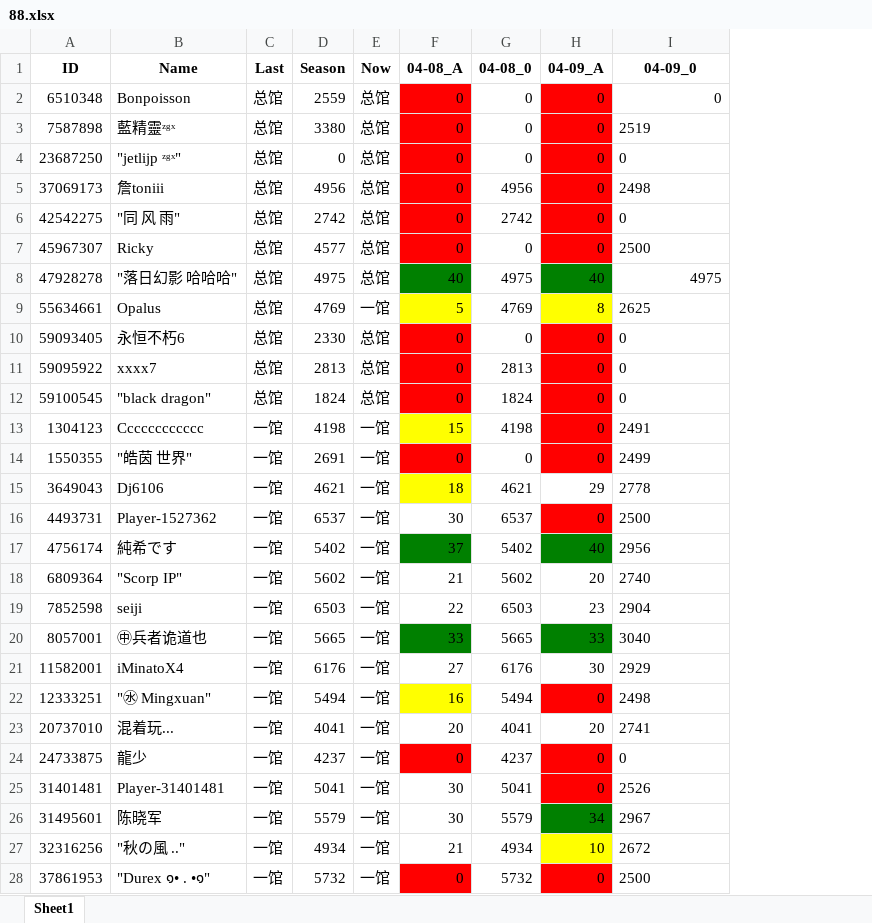
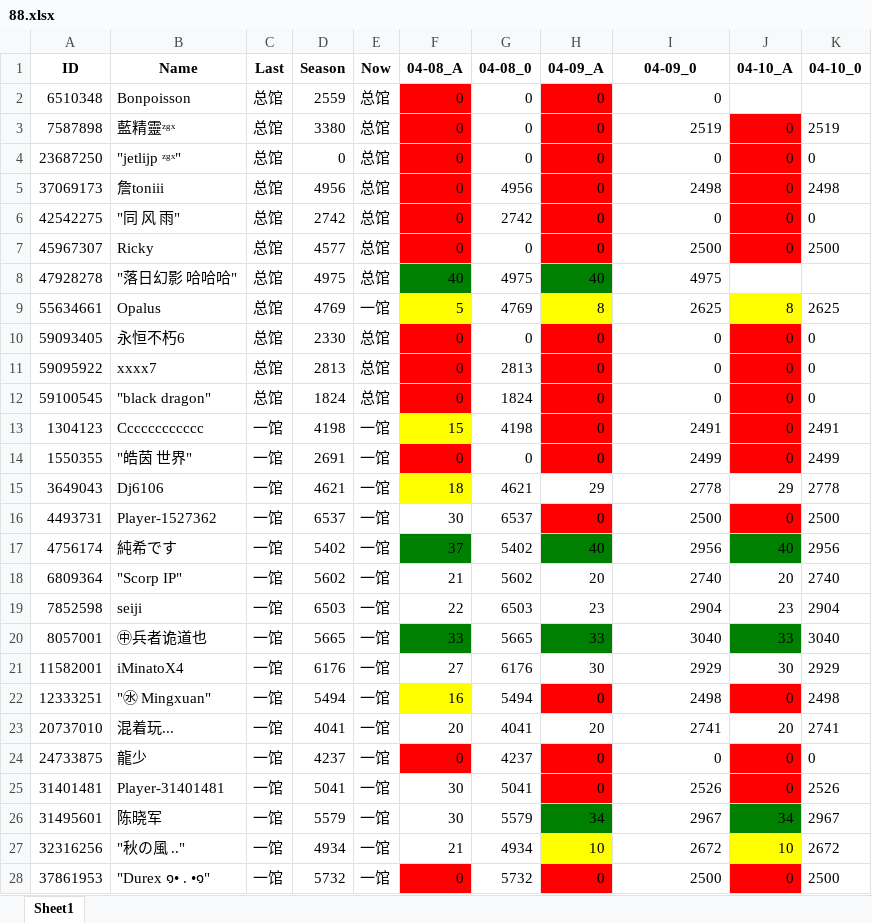
Before and after one commit to CTWYouYu/ZGX_Public, an Excel workbook: Season_Attack/88.xlsx, sheet Sheet1, drawn as a sheet; only a part is shown; values as stored, in another font and other column widths than the file's, no borders; the diff covers the shown part only; the diff names each change by its address in the sheet, - before the commit and + after, or states it on an @@ line.

```diff
--- a/Season_Attack/88.xlsx (sheet Sheet1)
+++ b/Season_Attack/88.xlsx (sheet Sheet1)
+column J (04-10_A), rows 3-28: 0 | 0 | 0 | 0 | 0 |  | 8 | 0 | 0 | 0 | 0 | 0 | 29 | 0 | 40 | 20 | 23 | 33 | 30 | 0 | 20 | 0 | 0 | 34 | 10 | 0
+column K (04-10_0), rows 3-28: 2519 | 0 | 2498 | 0 | 2500 |  | 2625 | 0 | 0 | 0 | 2491 | 2499 | 2778 | 2500 | 2956 | 2740 | 2904 | 3040 | 2929 | 2498 | 2741 | 0 | 2526 | 2967 | 2672 | 2500
-I3:I7 alignment: left
+I3:I7 alignment: right
-I9:I28 alignment: left
+I9:I28 alignment: right
```
Also changed, not shown: cell formats elsewhere in this sheet, Season_Trophies/81.xlsx, Season_Trophies/82.xlsx, 6 other files.
